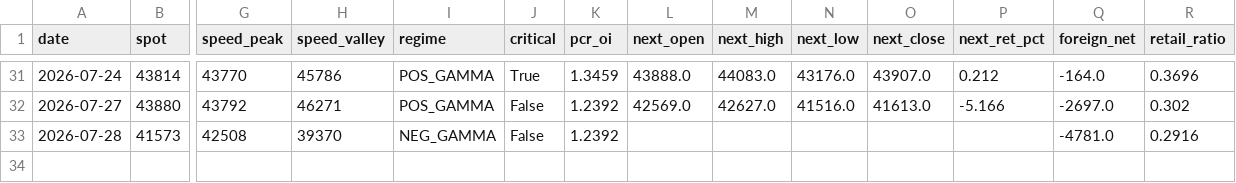
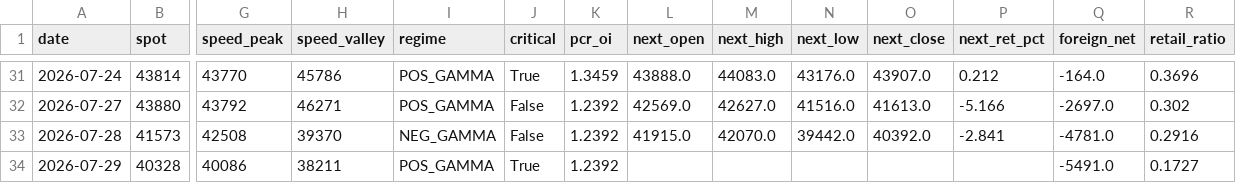
Before and after one commit to Andy0803/Investment-link-to-Line, a CSV file: gex_history.csv, drawn as a sheet; only a part is shown, gaps mark what is left out; rows hold the shown columns only; the diff names each change by its address in the sheet, - before the commit and + after, or states it on an @@ line.

```diff
--- a/gex_history.csv
+++ b/gex_history.csv
-L33 (next_open): (empty)
+L33 (next_open): 41915.0
-M33 (next_high): (empty)
+M33 (next_high): 42070.0
-N33 (next_low): (empty)
+N33 (next_low): 39442.0
-O33 (next_close): (empty)
+O33 (next_close): 40392.0
-P33 (next_ret_pct): (empty)
+P33 (next_ret_pct): -2.841
+row 34: 2026-07-29 | 40328 | 40086 | 38211 | POS_GAMMA | True | 1.2392 |  |  |  |  |  | -5491.0 | 0.1727
```
Also changed, not shown: factor_history.csv, 2 other files.
